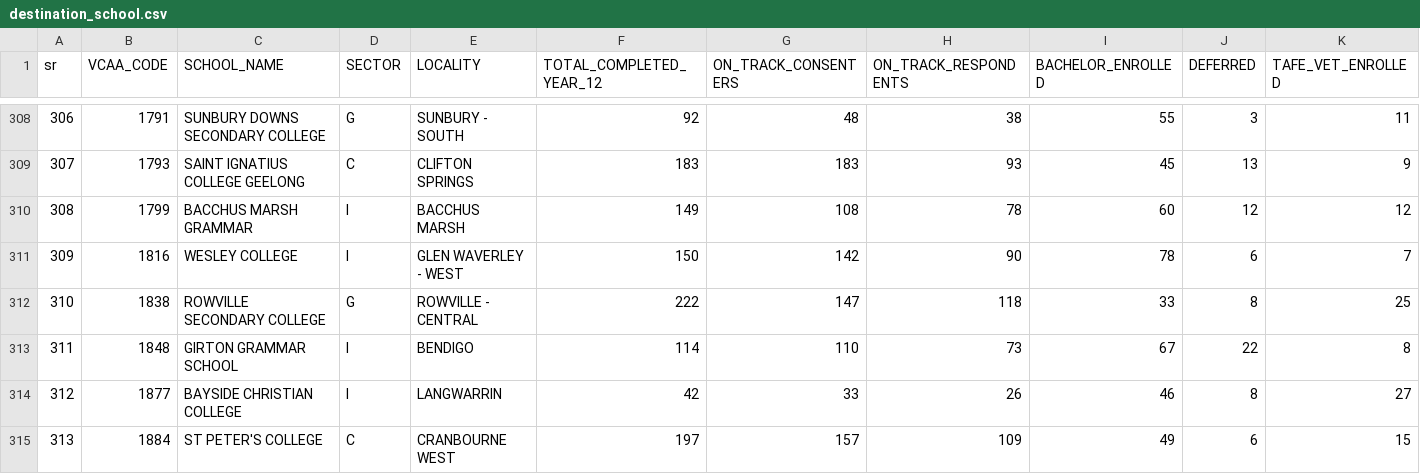
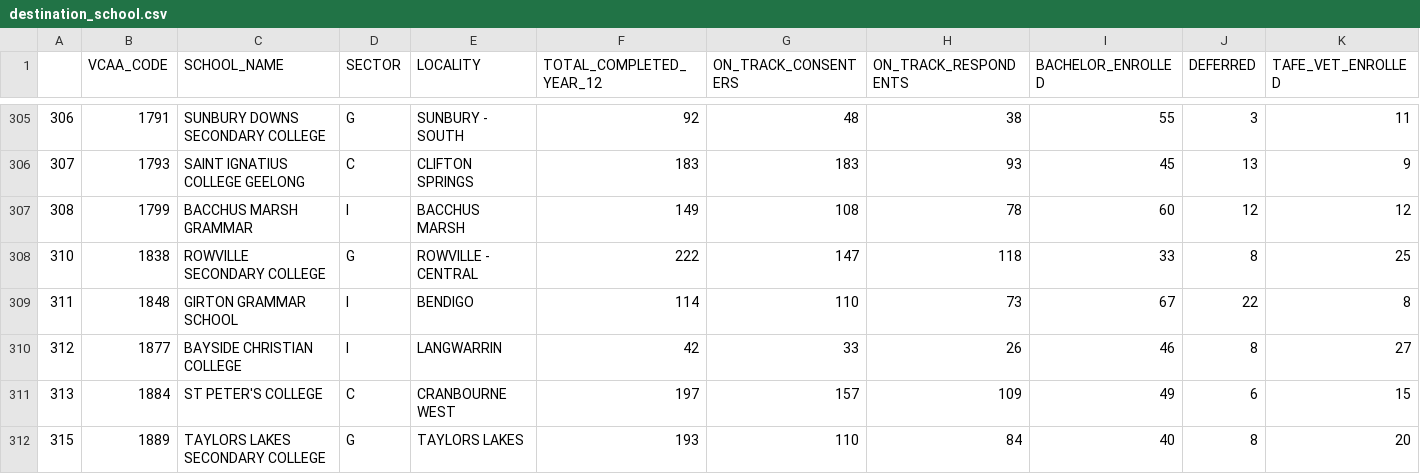
Before and after one commit to h612/DataEngineering_ETL, a CSV file: destination_school.csv, drawn as a sheet; only a part is shown, gaps mark what is left out; the shorter side is filled out with more unchanged rows; rows hold the shown columns only; the diff covers the shown part only; the diff names each change by its address in the sheet, - before the commit and + after, or states it on an @@ line.

```diff
--- a/destination_school.csv
+++ b/destination_school.csv
@@ column A renumbered in row 1 @@
-row 311: 309 | 1816 | WESLEY COLLEGE | I | GLEN WAVERLEY - WEST | 150 | 142 | 90 | 78 | 6 | 7
```
Also changed, not shown: 8 removed rows elsewhere in this file, 3 other files.
